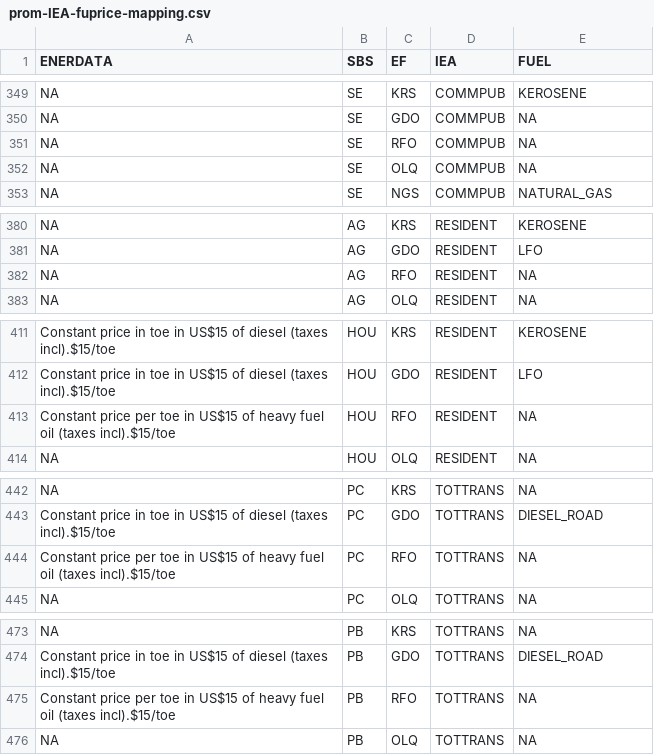
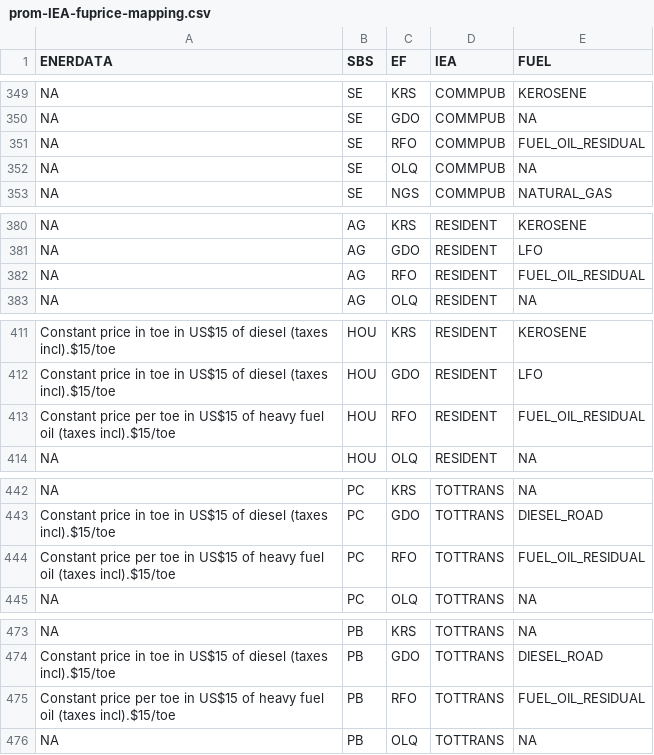
Before and after one commit to e3modelling/mrprom, a CSV file: inst/extdata/sectoral/prom-IEA-fuprice-mapping.csv, drawn as a sheet; only a part is shown, gaps mark what is left out; the diff covers the shown part only.

```diff
--- a/inst/extdata/sectoral/prom-IEA-fuprice-mapping.csv
+++ b/inst/extdata/sectoral/prom-IEA-fuprice-mapping.csv
@@ -350,3 +350,3 @@ NA,SE,KRS,COMMPUB,KEROSENE
 NA,SE,GDO,COMMPUB,NA
-NA,SE,RFO,COMMPUB,NA
+NA,SE,RFO,COMMPUB,FUEL_OIL_RESIDUAL
 NA,SE,OLQ,COMMPUB,NA
@@ -381,3 +381,3 @@ NA,AG,KRS,RESIDENT,KEROSENE
 NA,AG,GDO,RESIDENT,LFO
-NA,AG,RFO,RESIDENT,NA
+NA,AG,RFO,RESIDENT,FUEL_OIL_RESIDUAL
 NA,AG,OLQ,RESIDENT,NA
@@ -412,3 +412,3 @@ Constant price in toe in US$15 of diesel (taxes incl).$15/toe,HOU,KRS,RESIDENT,K
 Constant price in toe in US$15 of diesel (taxes incl).$15/toe,HOU,GDO,RESIDENT,LFO
-Constant price per toe in US$15 of heavy fuel oil (taxes incl).$15/toe,HOU,RFO,RESIDENT,NA
+Constant price per toe in US$15 of heavy fuel oil (taxes incl).$15/toe,HOU,RFO,RESIDENT,FUEL_OIL_RESIDUAL
 NA,HOU,OLQ,RESIDENT,NA
@@ -443,3 +443,3 @@ NA,PC,KRS,TOTTRANS,NA
 Constant price in toe in US$15 of diesel (taxes incl).$15/toe,PC,GDO,TOTTRANS,DIESEL_ROAD
-Constant price per toe in US$15 of heavy fuel oil (taxes incl).$15/toe,PC,RFO,TOTTRANS,NA
+Constant price per toe in US$15 of heavy fuel oil (taxes incl).$15/toe,PC,RFO,TOTTRANS,FUEL_OIL_RESIDUAL
 NA,PC,OLQ,TOTTRANS,NA
@@ -474,3 +474,3 @@ NA,PB,KRS,TOTTRANS,NA
 Constant price in toe in US$15 of diesel (taxes incl).$15/toe,PB,GDO,TOTTRANS,DIESEL_ROAD
-Constant price per toe in US$15 of heavy fuel oil (taxes incl).$15/toe,PB,RFO,TOTTRANS,NA
+Constant price per toe in US$15 of heavy fuel oil (taxes incl).$15/toe,PB,RFO,TOTTRANS,FUEL_OIL_RESIDUAL
 NA,PB,OLQ,TOTTRANS,NA
```
Also changed, not shown: 7 edited cells elsewhere in this file, 1 other file.
